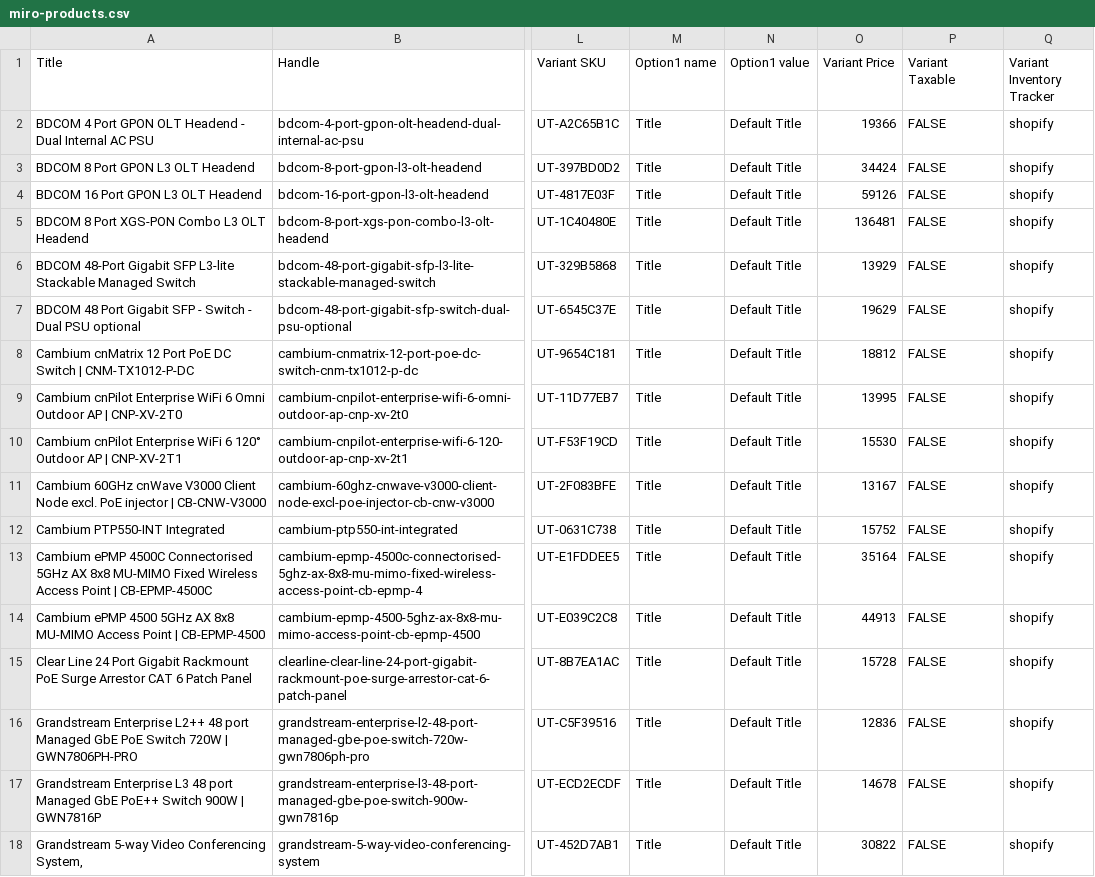
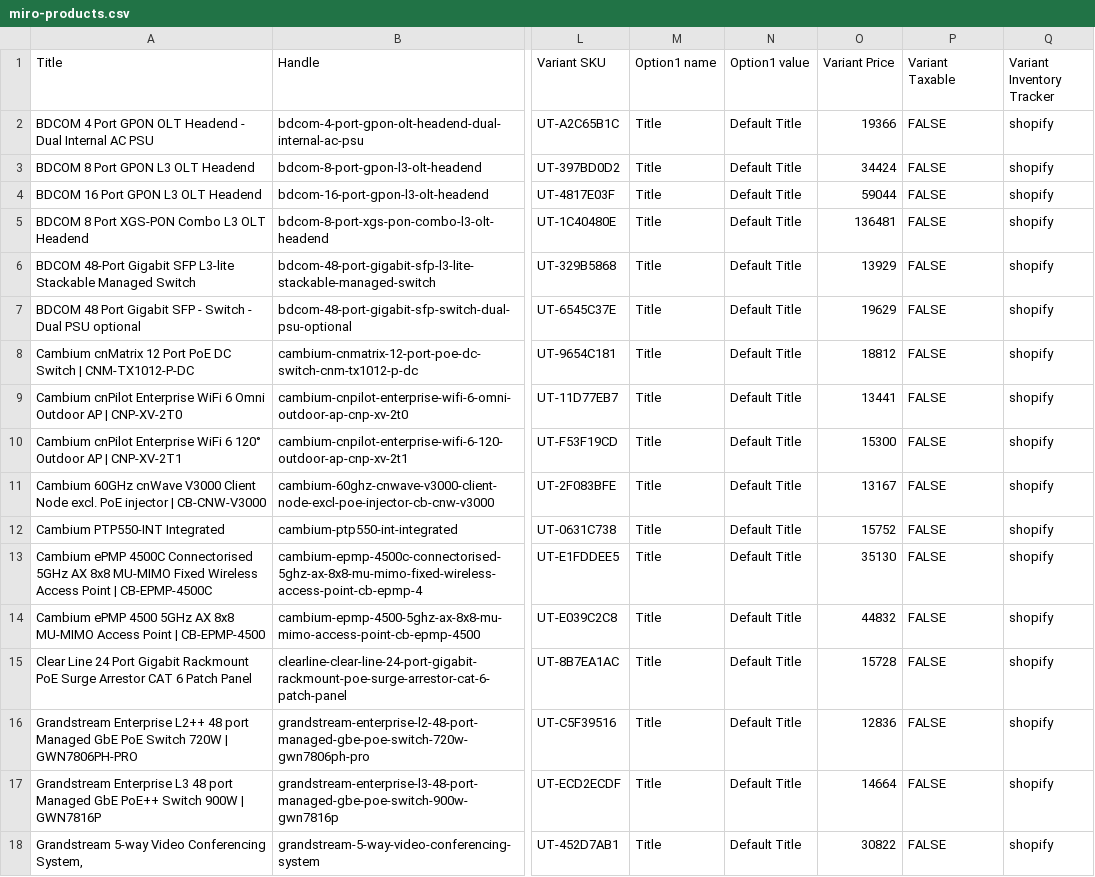
Before and after one commit to ryallonline/ubratech-finder, a CSV file: miro-products.csv, drawn as a sheet; only a part is shown, gaps mark what is left out; the diff covers the shown part only; the diff names each change by its address in the sheet, - before the commit and + after, or states it on an @@ line.

```diff
--- a/miro-products.csv
+++ b/miro-products.csv
-O4 (Variant Price): 59126
+O4 (Variant Price): 59044
-O9 (Variant Price): 13995
+O9 (Variant Price): 13441
-O10 (Variant Price): 15530
+O10 (Variant Price): 15300
-O13 (Variant Price): 35164
+O13 (Variant Price): 35130
-O14 (Variant Price): 44913
+O14 (Variant Price): 44832
-O17 (Variant Price): 14678
+O17 (Variant Price): 14664
```
Also changed, not shown: 1 added row, 1 removed row and 25 edited cells elsewhere in this file, 2 other files.
